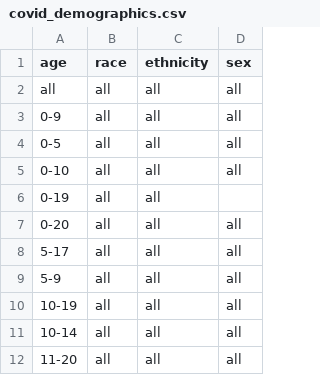
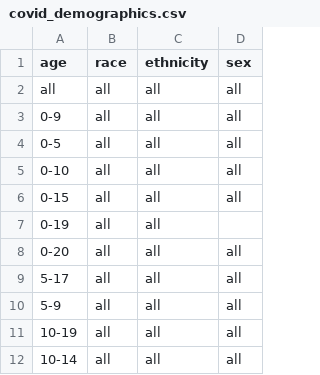
Before and after one commit to act-now-coalition/can-scrapers, a CSV file: can_tools/bootstrap_data/covid_demographics.csv, drawn as a sheet; only a part is shown; the shorter side is filled out with more unchanged rows.

Commit message:
Added demographic data for Maine. Added a row to the demographics spreadsheet to allow 0-15 as a valid age range.

```diff
--- a/can_tools/bootstrap_data/covid_demographics.csv
+++ b/can_tools/bootstrap_data/covid_demographics.csv
@@ -5,2 +5,3 @@ all,all,all,all
 0-10,all,all,all
+0-15,all,all,all
 0-19,all,all,
```
Also changed, not shown: 2 other files.
